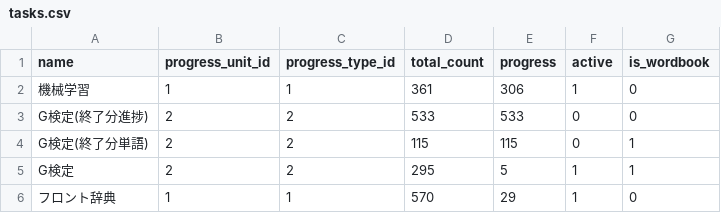
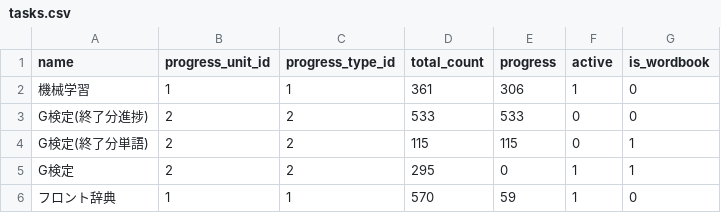
Before and after one commit to MikiKumagai/progress_management, a CSV file: db/tasks.csv, drawn as a sheet.

```diff
--- a/db/tasks.csv
+++ b/db/tasks.csv
@@ -4,3 +4,3 @@ G検定(終了分進捗),2,2,533,533,0,0
 G検定(終了分単語),2,2,115,115,0,1
-G検定,2,2,295,5,1,1
-フロント辞典,1,1,570,29,1,0
+G検定,2,2,295,0,1,1
+フロント辞典,1,1,570,59,1,0
```
Also changed, not shown: db/export_tasks.csv, db/export_wordbook_entries.csv, 2 other files.
